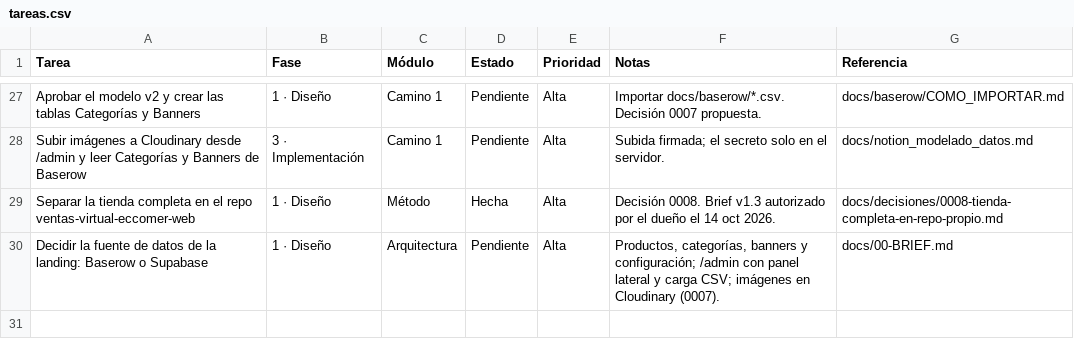
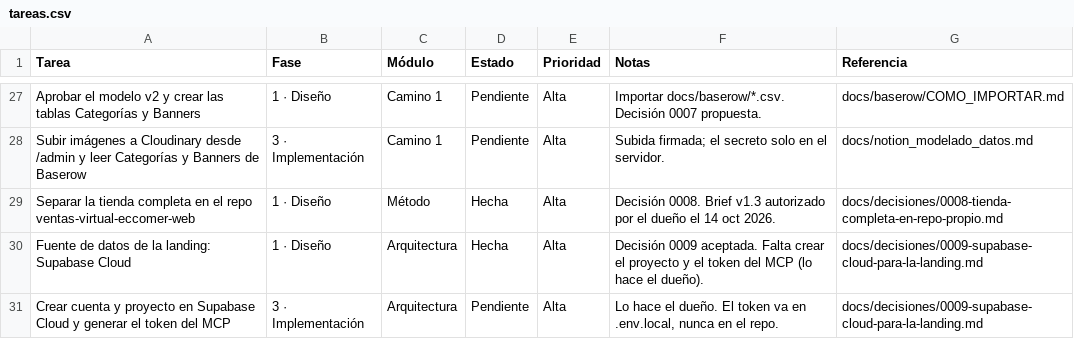
Before and after one commit to Appsheet-jm456/ventas-virtuales-web, a CSV file: docs/notion/tareas.csv, drawn as a sheet; only a part is shown, gaps mark what is left out.

```diff
--- a/docs/notion/tareas.csv
+++ b/docs/notion/tareas.csv
@@ -29,2 +29,3 @@ Subir imágenes a Cloudinary desde /admin y leer Categorías y Banners de Basero
 Separar la tienda completa en el repo ventas-virtual-eccomer-web,1 · Diseño,Método,Hecha,Alta,Decisión 0008. Brief v1.3 autorizado por el dueño el 14 oct 2026.,docs/decisiones/0008-tienda-completa-en-repo-propio.md
-Decidir la fuente de datos de la landing: Baserow o Supabase,1 · Diseño,Arquitectura,Pendiente,Alta,"Productos, categorías, banners y configuración; /admin con panel lateral y carga CSV; imágenes en Cloudinary (0007).",docs/00-BRIEF.md
+Fuente de datos de la landing: Supabase Cloud,1 · Diseño,Arquitectura,Hecha,Alta,Decisión 0009 aceptada. Falta crear el proyecto y el token del MCP (lo hace el dueño).,docs/decisiones/0009-supabase-cloud-para-la-landing.md
+Crear cuenta y proyecto en Supabase Cloud y generar el token del MCP,3 · Implementación,Arquitectura,Pendiente,Alta,"Lo hace el dueño. El token va en .env.local, nunca en el repo.",docs/decisiones/0009-supabase-cloud-para-la-landing.md
```
Also changed, not shown: 4 other files.
